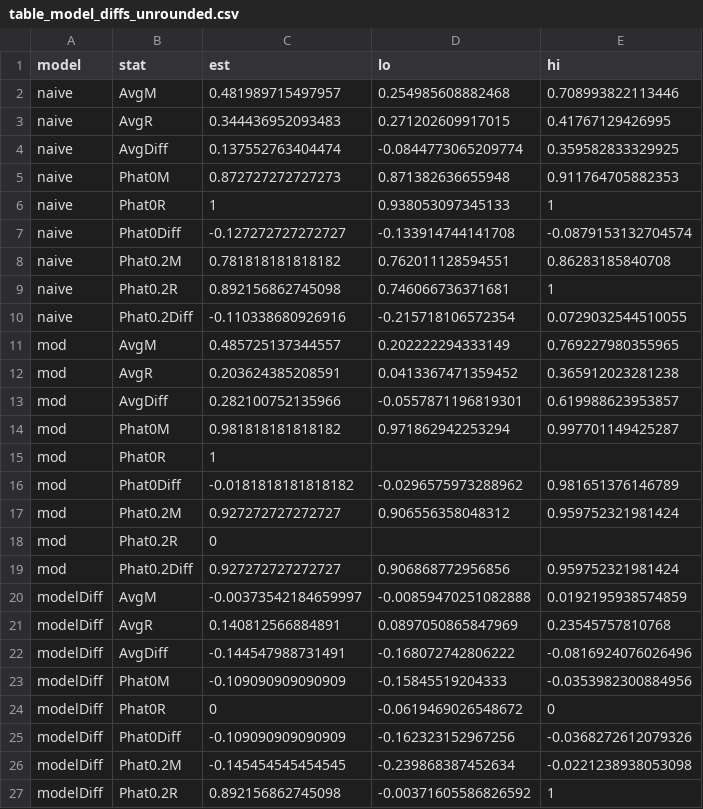
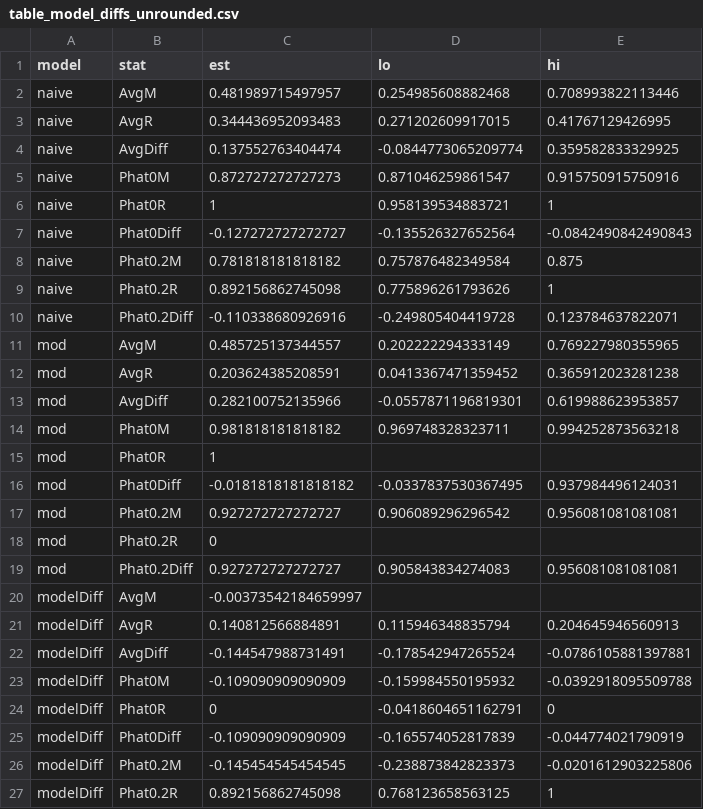
Before and after one commit to christinabergmann/IDSPreference_ManyBabiesMeta, a CSV file: results_from_R/results_with_corrected_dunst/table_model_diffs/table_model_diffs_unrounded.csv, drawn as a sheet; only a part is shown; the diff covers the shown part only.

```diff
--- a/results_from_R/results_with_corrected_dunst/table_model_diffs/table_model_diffs_unrounded.csv
+++ b/results_from_R/results_with_corrected_dunst/table_model_diffs/table_model_diffs_unrounded.csv
@@ -4,8 +4,8 @@ naive,AvgR,0.344436952093483,0.271202609917015,0.41767129426995
 naive,AvgDiff,0.137552763404474,-0.0844773065209774,0.359582833329925
-naive,Phat0M,0.872727272727273,0.871382636655948,0.911764705882353
-naive,Phat0R,1,0.938053097345133,1
-naive,Phat0Diff,-0.127272727272727,-0.133914744141708,-0.0879153132704574
-naive,Phat0.2M,0.781818181818182,0.762011128594551,0.86283185840708
-naive,Phat0.2R,0.892156862745098,0.746066736371681,1
-naive,Phat0.2Diff,-0.110338680926916,-0.215718106572354,0.0729032544510055
+naive,Phat0M,0.872727272727273,0.871046259861547,0.915750915750916
+naive,Phat0R,1,0.958139534883721,1
+naive,Phat0Diff,-0.127272727272727,-0.135526327652564,-0.0842490842490843
+naive,Phat0.2M,0.781818181818182,0.757876482349584,0.875
+naive,Phat0.2R,0.892156862745098,0.775896261793626,1
+naive,Phat0.2Diff,-0.110338680926916,-0.249805404419728,0.123784637822071
 mod,AvgM,0.485725137344557,0.202222294333149,0.769227980355965
@@ -13,15 +13,15 @@ mod,AvgR,0.203624385208591,0.0413367471359452,0.365912023281238
 mod,AvgDiff,0.282100752135966,-0.0557871196819301,0.619988623953857
-mod,Phat0M,0.981818181818182,0.971862942253294,0.997701149425287
+mod,Phat0M,0.981818181818182,0.969748328323711,0.994252873563218
 mod,Phat0R,1,,
-mod,Phat0Diff,-0.0181818181818182,-0.0296575973288962,0.981651376146789
-mod,Phat0.2M,0.927272727272727,0.906556358048312,0.959752321981424
+mod,Phat0Diff,-0.0181818181818182,-0.0337837530367495,0.937984496124031
+mod,Phat0.2M,0.927272727272727,0.906089296296542,0.956081081081081
 mod,Phat0.2R,0,,
-mod,Phat0.2Diff,0.927272727272727,0.906868772956856,0.959752321981424
-modelDiff,AvgM,-0.00373542184659997,-0.00859470251082888,0.0192195938574859
-modelDiff,AvgR,0.140812566884891,0.0897050865847969,0.23545757810768
-modelDiff,AvgDiff,-0.144547988731491,-0.168072742806222,-0.0816924076026496
-modelDiff,Phat0M,-0.109090909090909,-0.15845519204333,-0.0353982300884956
-modelDiff,Phat0R,0,-0.0619469026548672,0
-modelDiff,Phat0Diff,-0.109090909090909,-0.162323152967256,-0.0368272612079326
-modelDiff,Phat0.2M,-0.145454545454545,-0.239868387452634,-0.0221238938053098
-modelDiff,Phat0.2R,0.892156862745098,-0.00371605586826592,1
+mod,Phat0.2Diff,0.927272727272727,0.905843834274083,0.956081081081081
+modelDiff,AvgM,-0.00373542184659997,,
+modelDiff,AvgR,0.140812566884891,0.115946348835794,0.204645946560913
+modelDiff,AvgDiff,-0.144547988731491,-0.178542947265524,-0.0786105881397881
+modelDiff,Phat0M,-0.109090909090909,-0.159984550195932,-0.0392918095509788
+modelDiff,Phat0R,0,-0.0418604651162791,0
+modelDiff,Phat0Diff,-0.109090909090909,-0.165574052817839,-0.044774021790919
+modelDiff,Phat0.2M,-0.145454545454545,-0.238873842823373,-0.0201612903225806
+modelDiff,Phat0.2R,0.892156862745098,0.768123658563125,1
```
Also changed, not shown: 2 edited cells elsewhere in this file, Overleaf/augmented_ma_extended/table_model_diffs_rounded.csv, results_from_R/results_with_augmented_ma_extended/table_model_diffs/table_model_diffs_rounded_pretty.csv, 49 other files.
